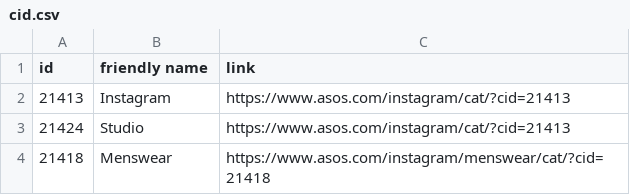
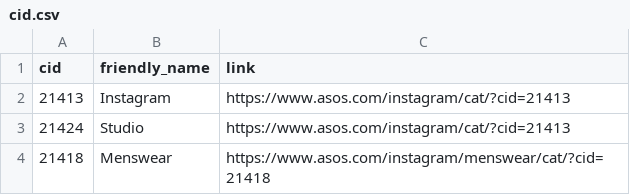
Before and after one commit to jamalromero/christmas_recipes, a CSV file: data/cid.csv, drawn as a sheet; only a part is shown.

Commit message:
Update cid.csv

```diff
--- a/data/cid.csv
+++ b/data/cid.csv
@@ -1,2 +1,2 @@
-id,friendly name,link
+cid,friendly_name,link
 21413,Instagram,https://www.asos.com/instagram/cat/?cid=21413
```
